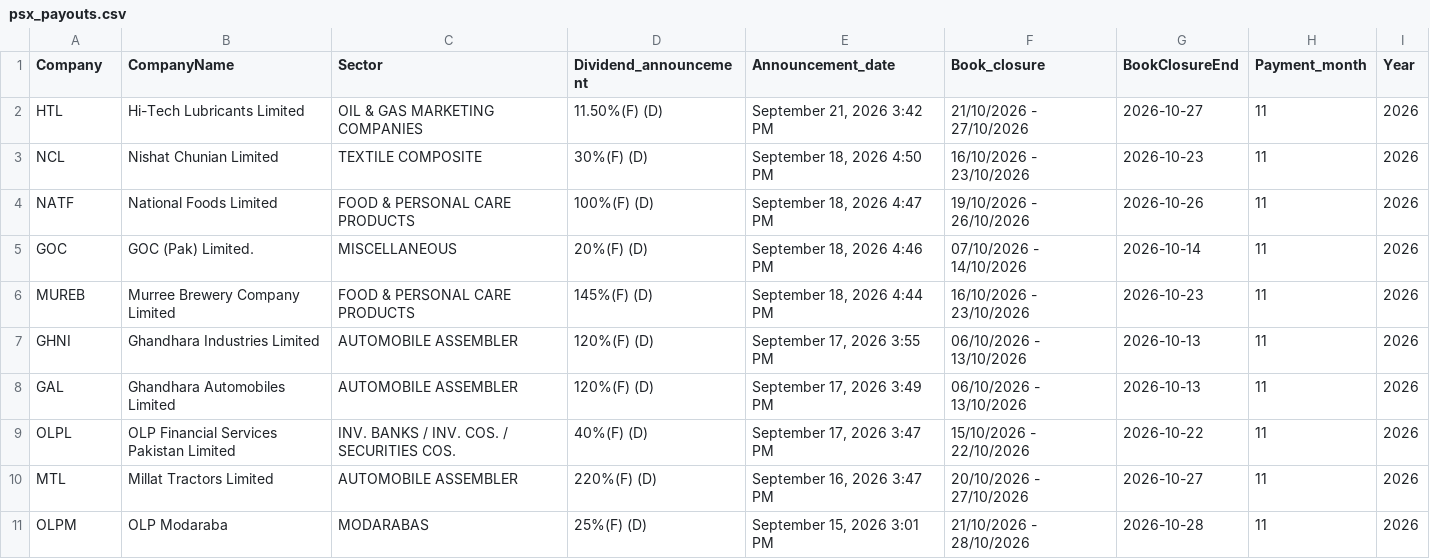
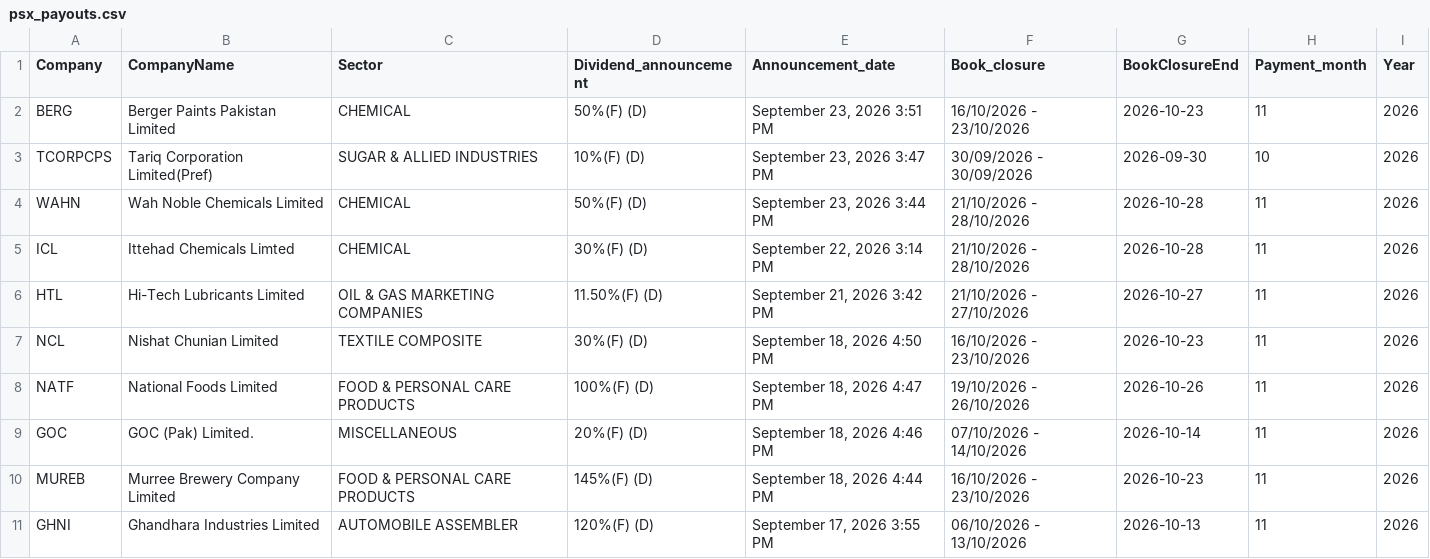
Before and after one commit to AmmarJamshed/DividendFlowPK, a CSV file: data/dividends/psx_payouts.csv, drawn as a sheet; only a part is shown; the shorter side is filled out with more unchanged rows; the diff names each change by its address in the sheet, - before the commit and + after, or states it on an @@ line.

```diff
--- a/data/dividends/psx_payouts.csv
+++ b/data/dividends/psx_payouts.csv
+row 2: BERG | Berger Paints Pakistan Limited | CHEMICAL | 50%(F) (D) | September 23, 2026 3:51 PM | 16/10/2026 - 23/10/2026 | 2026-10-23 | 11 | 2026
+row 3: TCORPCPS | Tariq Corporation Limited(Pref) | SUGAR & ALLIED INDUSTRIES | 10%(F) (D) | September 23, 2026 3:47 PM | 30/09/2026 - 30/09/2026 | 2026-09-30 | 10 | 2026
+row 4: WAHN | Wah Noble Chemicals Limited | CHEMICAL | 50%(F) (D) | September 23, 2026 3:44 PM | 21/10/2026 - 28/10/2026 | 2026-10-28 | 11 | 2026
+row 5: ICL | Ittehad Chemicals Limted | CHEMICAL | 30%(F) (D) | September 22, 2026 3:14 PM | 21/10/2026 - 28/10/2026 | 2026-10-28 | 11 | 2026
```
